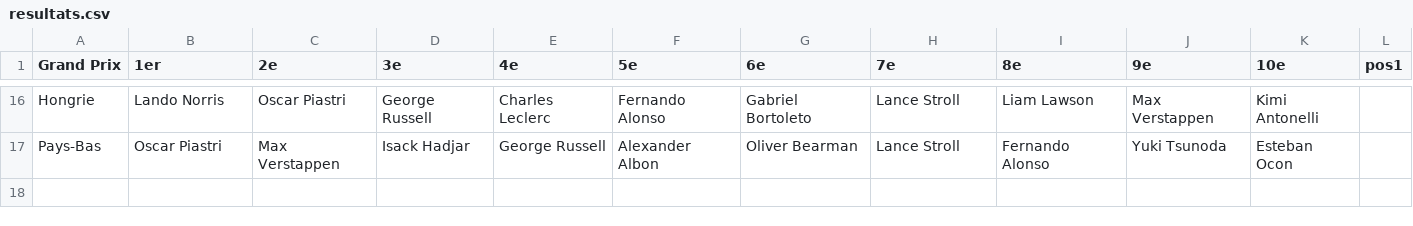
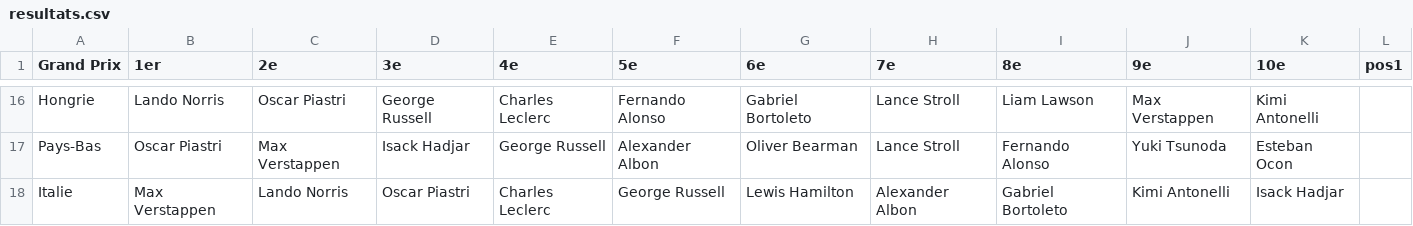
Before and after one commit to peugeot40-6/f1-pronostics, a CSV file: resultats.csv, drawn as a sheet; only a part is shown, gaps mark what is left out.

Commit message:
Update resultats.csv

```diff
--- a/resultats.csv
+++ b/resultats.csv
@@ -17 +17,2 @@ Hongrie,Lando Norris,Oscar Piastri,George Russell,Charles Leclerc,Fernando Alons
 Pays-Bas,Oscar Piastri,Max Verstappen,Isack Hadjar,George Russell,Alexander Albon,Oliver Bearman,Lance Stroll,Fernando Alonso,Yuki Tsunoda,Esteban Ocon,,,,,,,,,,
+Italie,Max Verstappen,Lando Norris,Oscar Piastri,Charles Leclerc,George Russell,Lewis Hamilton,Alexander Albon,Gabriel Bortoleto,Kimi Antonelli,Isack Hadjar,,,,,,,,,,
```
